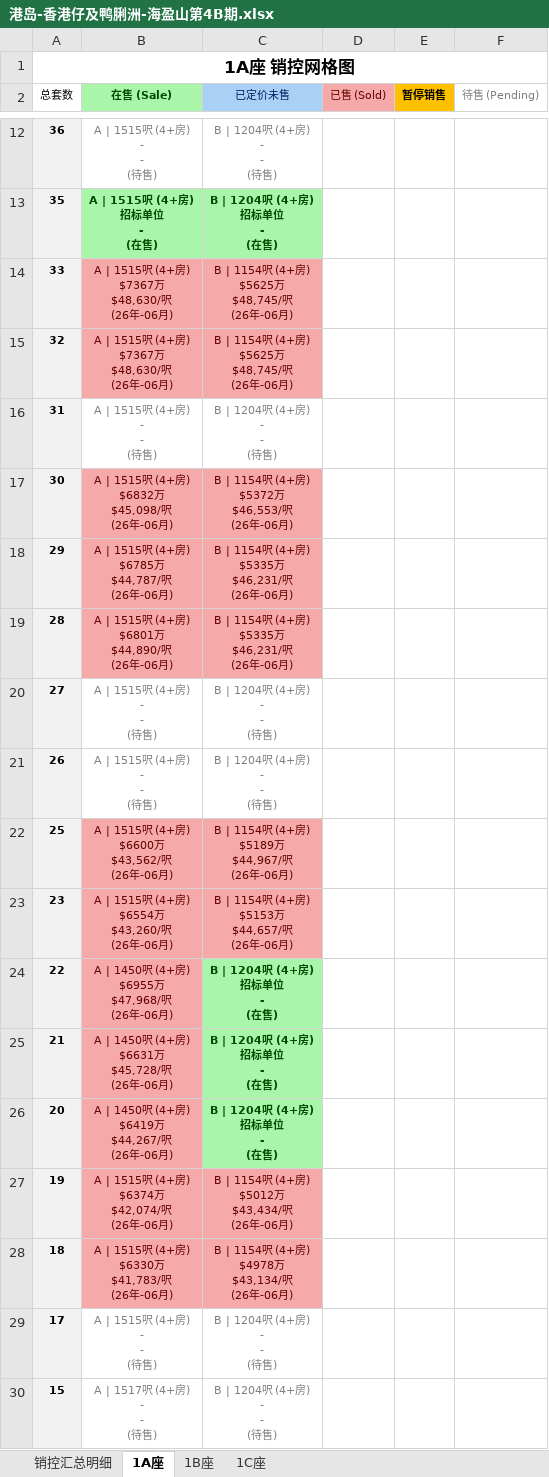
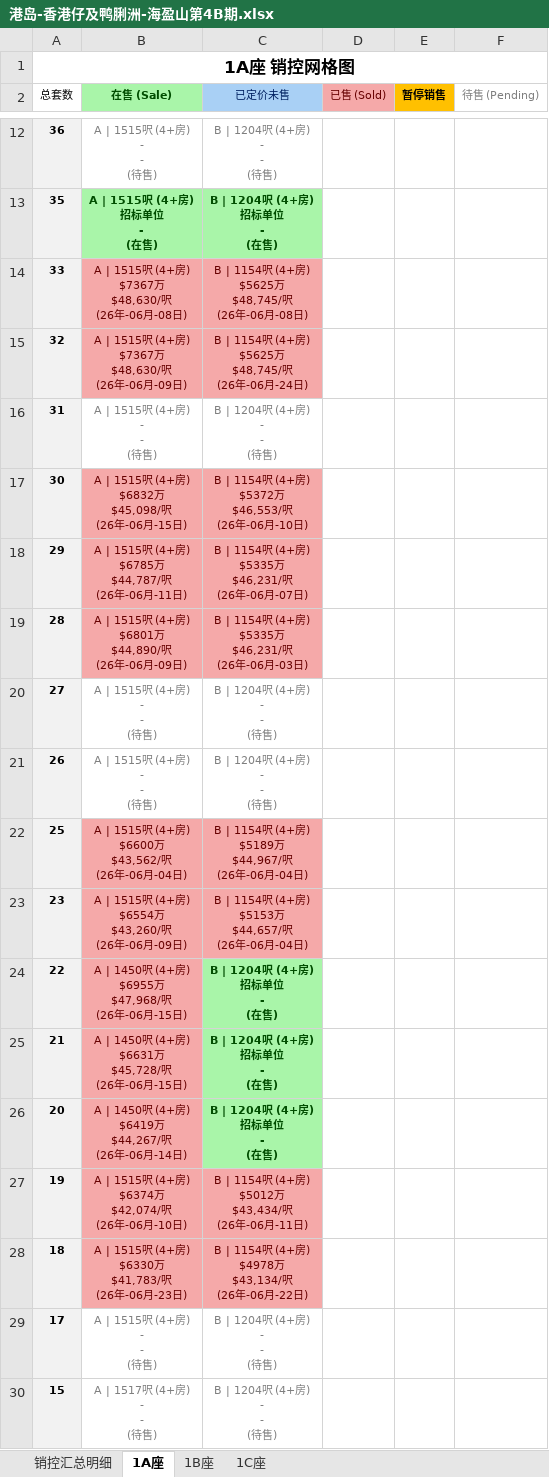
Before and after one commit to neil-studio/hk-properties, an Excel workbook: files/港岛-香港仔及鸭脷洲-海盈山第4B期.xlsx, sheet 1A座, drawn as a sheet; only a part is shown, gaps mark what is left out; values as stored, in another font and other column widths than the file's, no borders; ↵ is a line break in a cell; the diff names each change by its address in the sheet, - before the commit and + after, or states it on an @@ line.

```diff
--- a/files/港岛-香港仔及鸭脷洲-海盈山第4B期.xlsx (sheet 1A座)
+++ b/files/港岛-香港仔及鸭脷洲-海盈山第4B期.xlsx (sheet 1A座)
-B14 (在售 (Sale)): A | 1515呎 (4+房) ↵ $7367万 ↵ $48,630/呎 ↵ (26年-06月)
+B14 (在售 (Sale)): A | 1515呎 (4+房) ↵ $7367万 ↵ $48,630/呎 ↵ (26年-06月-08日)
-C14 (已定价未售): B | 1154呎 (4+房) ↵ $5625万 ↵ $48,745/呎 ↵ (26年-06月)
+C14 (已定价未售): B | 1154呎 (4+房) ↵ $5625万 ↵ $48,745/呎 ↵ (26年-06月-08日)
-B15 (在售 (Sale)): A | 1515呎 (4+房) ↵ $7367万 ↵ $48,630/呎 ↵ (26年-06月)
+B15 (在售 (Sale)): A | 1515呎 (4+房) ↵ $7367万 ↵ $48,630/呎 ↵ (26年-06月-09日)
-C15 (已定价未售): B | 1154呎 (4+房) ↵ $5625万 ↵ $48,745/呎 ↵ (26年-06月)
+C15 (已定价未售): B | 1154呎 (4+房) ↵ $5625万 ↵ $48,745/呎 ↵ (26年-06月-24日)
-B17 (在售 (Sale)): A | 1515呎 (4+房) ↵ $6832万 ↵ $45,098/呎 ↵ (26年-06月)
+B17 (在售 (Sale)): A | 1515呎 (4+房) ↵ $6832万 ↵ $45,098/呎 ↵ (26年-06月-15日)
-C17 (已定价未售): B | 1154呎 (4+房) ↵ $5372万 ↵ $46,553/呎 ↵ (26年-06月)
+C17 (已定价未售): B | 1154呎 (4+房) ↵ $5372万 ↵ $46,553/呎 ↵ (26年-06月-10日)
-B18 (在售 (Sale)): A | 1515呎 (4+房) ↵ $6785万 ↵ $44,787/呎 ↵ (26年-06月)
+B18 (在售 (Sale)): A | 1515呎 (4+房) ↵ $6785万 ↵ $44,787/呎 ↵ (26年-06月-11日)
-C18 (已定价未售): B | 1154呎 (4+房) ↵ $5335万 ↵ $46,231/呎 ↵ (26年-06月)
+C18 (已定价未售): B | 1154呎 (4+房) ↵ $5335万 ↵ $46,231/呎 ↵ (26年-06月-07日)
-B19 (在售 (Sale)): A | 1515呎 (4+房) ↵ $6801万 ↵ $44,890/呎 ↵ (26年-06月)
+B19 (在售 (Sale)): A | 1515呎 (4+房) ↵ $6801万 ↵ $44,890/呎 ↵ (26年-06月-09日)
-C19 (已定价未售): B | 1154呎 (4+房) ↵ $5335万 ↵ $46,231/呎 ↵ (26年-06月)
+C19 (已定价未售): B | 1154呎 (4+房) ↵ $5335万 ↵ $46,231/呎 ↵ (26年-06月-03日)
-B22 (在售 (Sale)): A | 1515呎 (4+房) ↵ $6600万 ↵ $43,562/呎 ↵ (26年-06月)
+B22 (在售 (Sale)): A | 1515呎 (4+房) ↵ $6600万 ↵ $43,562/呎 ↵ (26年-06月-04日)
-C22 (已定价未售): B | 1154呎 (4+房) ↵ $5189万 ↵ $44,967/呎 ↵ (26年-06月)
+C22 (已定价未售): B | 1154呎 (4+房) ↵ $5189万 ↵ $44,967/呎 ↵ (26年-06月-04日)
-B23 (在售 (Sale)): A | 1515呎 (4+房) ↵ $6554万 ↵ $43,260/呎 ↵ (26年-06月)
+B23 (在售 (Sale)): A | 1515呎 (4+房) ↵ $6554万 ↵ $43,260/呎 ↵ (26年-06月-09日)
-C23 (已定价未售): B | 1154呎 (4+房) ↵ $5153万 ↵ $44,657/呎 ↵ (26年-06月)
+C23 (已定价未售): B | 1154呎 (4+房) ↵ $5153万 ↵ $44,657/呎 ↵ (26年-06月-04日)
-B24 (在售 (Sale)): A | 1450呎 (4+房) ↵ $6955万 ↵ $47,968/呎 ↵ (26年-06月)
+B24 (在售 (Sale)): A | 1450呎 (4+房) ↵ $6955万 ↵ $47,968/呎 ↵ (26年-06月-15日)
-B25 (在售 (Sale)): A | 1450呎 (4+房) ↵ $6631万 ↵ $45,728/呎 ↵ (26年-06月)
+B25 (在售 (Sale)): A | 1450呎 (4+房) ↵ $6631万 ↵ $45,728/呎 ↵ (26年-06月-15日)
-B26 (在售 (Sale)): A | 1450呎 (4+房) ↵ $6419万 ↵ $44,267/呎 ↵ (26年-06月)
+B26 (在售 (Sale)): A | 1450呎 (4+房) ↵ $6419万 ↵ $44,267/呎 ↵ (26年-06月-14日)
-B27 (在售 (Sale)): A | 1515呎 (4+房) ↵ $6374万 ↵ $42,074/呎 ↵ (26年-06月)
+B27 (在售 (Sale)): A | 1515呎 (4+房) ↵ $6374万 ↵ $42,074/呎 ↵ (26年-06月-10日)
-C27 (已定价未售): B | 1154呎 (4+房) ↵ $5012万 ↵ $43,434/呎 ↵ (26年-06月)
+C27 (已定价未售): B | 1154呎 (4+房) ↵ $5012万 ↵ $43,434/呎 ↵ (26年-06月-11日)
-B28 (在售 (Sale)): A | 1515呎 (4+房) ↵ $6330万 ↵ $41,783/呎 ↵ (26年-06月)
+B28 (在售 (Sale)): A | 1515呎 (4+房) ↵ $6330万 ↵ $41,783/呎 ↵ (26年-06月-23日)
-C28 (已定价未售): B | 1154呎 (4+房) ↵ $4978万 ↵ $43,134/呎 ↵ (26年-06月)
+C28 (已定价未售): B | 1154呎 (4+房) ↵ $4978万 ↵ $43,134/呎 ↵ (26年-06月-22日)
```
Also changed, not shown: sheet 1B座, sheet 销控汇总明细, files/九龙-何文田-傲玟.xlsx, 4 other files.
